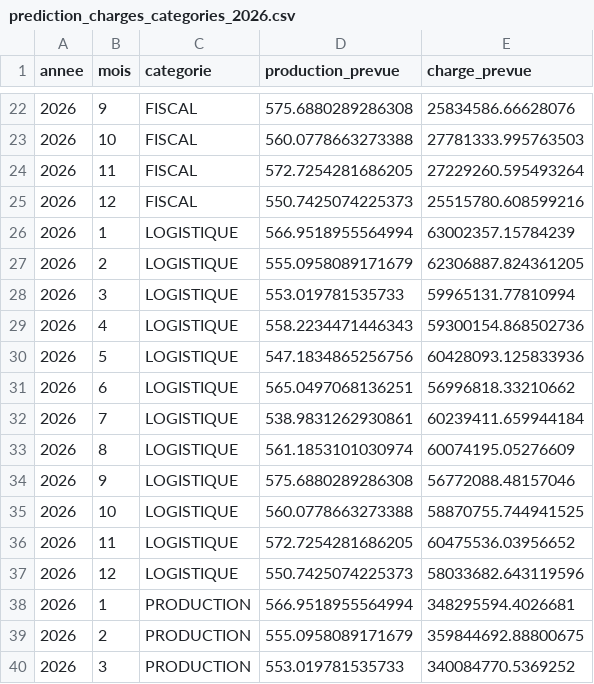
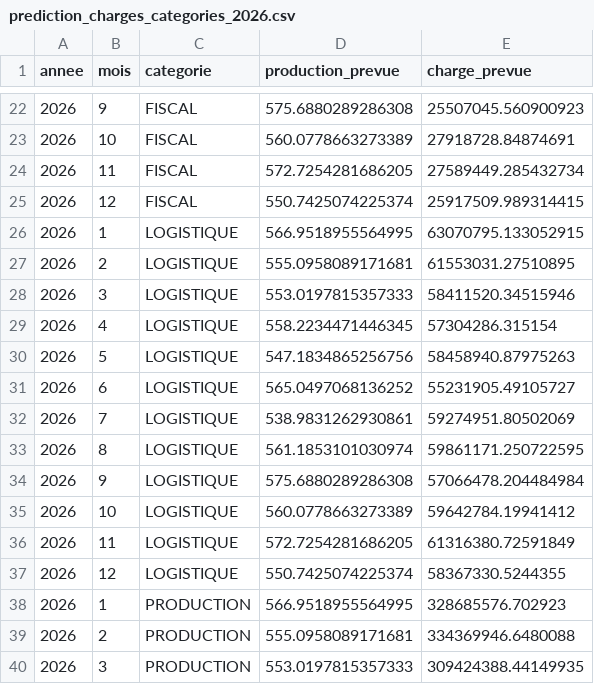
Before and after one commit to DiarySoa26/sxmxdxSimp, a CSV file: pipeline/prediction/output/prediction_charges_categories_2026.csv, drawn as a sheet; only a part is shown, gaps mark what is left out; the diff covers the shown part only.

```diff
--- a/pipeline/prediction/output/prediction_charges_categories_2026.csv
+++ b/pipeline/prediction/output/prediction_charges_categories_2026.csv
@@ -22,19 +22,19 @@ annee,mois,categorie,production_prevue,charge_prevue
-2026,9,FISCAL,575.6880289286308,25834586.66628076
-2026,10,FISCAL,560.0778663273388,27781333.995763503
-2026,11,FISCAL,572.7254281686205,27229260.595493264
-2026,12,FISCAL,550.7425074225373,25515780.608599216
-2026,1,LOGISTIQUE,566.9518955564994,63002357.15784239
-2026,2,LOGISTIQUE,555.0958089171679,62306887.824361205
-2026,3,LOGISTIQUE,553.019781535733,59965131.77810994
-2026,4,LOGISTIQUE,558.2234471446343,59300154.868502736
-2026,5,LOGISTIQUE,547.1834865256756,60428093.125833936
-2026,6,LOGISTIQUE,565.0497068136251,56996818.33210662
-2026,7,LOGISTIQUE,538.9831262930861,60239411.659944184
-2026,8,LOGISTIQUE,561.1853101030974,60074195.05276609
-2026,9,LOGISTIQUE,575.6880289286308,56772088.48157046
-2026,10,LOGISTIQUE,560.0778663273388,58870755.744941525
-2026,11,LOGISTIQUE,572.7254281686205,60475536.03956652
-2026,12,LOGISTIQUE,550.7425074225373,58033682.643119596
-2026,1,PRODUCTION,566.9518955564994,348295594.4026681
-2026,2,PRODUCTION,555.0958089171679,359844692.88800675
-2026,3,PRODUCTION,553.019781535733,340084770.5369252
+2026,9,FISCAL,575.6880289286308,25507045.560900923
+2026,10,FISCAL,560.0778663273389,27918728.84874691
+2026,11,FISCAL,572.7254281686205,27589449.285432734
+2026,12,FISCAL,550.7425074225374,25917509.989314415
+2026,1,LOGISTIQUE,566.9518955564995,63070795.133052915
+2026,2,LOGISTIQUE,555.0958089171681,61553031.27510895
+2026,3,LOGISTIQUE,553.0197815357333,58411520.34515946
+2026,4,LOGISTIQUE,558.2234471446345,57304286.315154
+2026,5,LOGISTIQUE,547.1834865256756,58458940.87975263
+2026,6,LOGISTIQUE,565.0497068136252,55231905.49105727
+2026,7,LOGISTIQUE,538.9831262930861,59274951.80502069
+2026,8,LOGISTIQUE,561.1853101030974,59861171.250722595
+2026,9,LOGISTIQUE,575.6880289286308,57066478.204484984
+2026,10,LOGISTIQUE,560.0778663273389,59642784.19941412
+2026,11,LOGISTIQUE,572.7254281686205,61316380.72591849
+2026,12,LOGISTIQUE,550.7425074225374,58367330.5244355
+2026,1,PRODUCTION,566.9518955564995,328685576.702923
+2026,2,PRODUCTION,555.0958089171681,334369946.6480088
+2026,3,PRODUCTION,553.0197815357333,309424388.44149935
```
Also changed, not shown: 64 edited cells elsewhere in this file, pipeline/prediction/output/dataset_ml.csv, pipeline/prediction/output/derives_categories_2026.csv, 21 other files.
